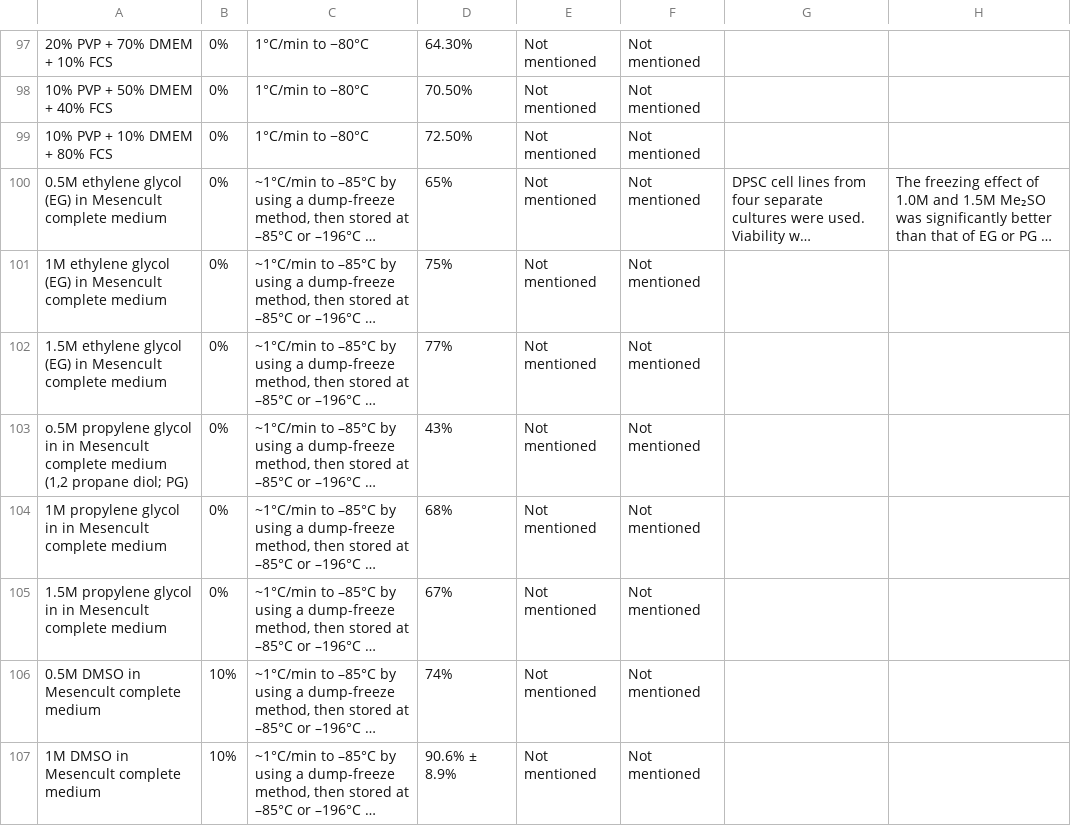
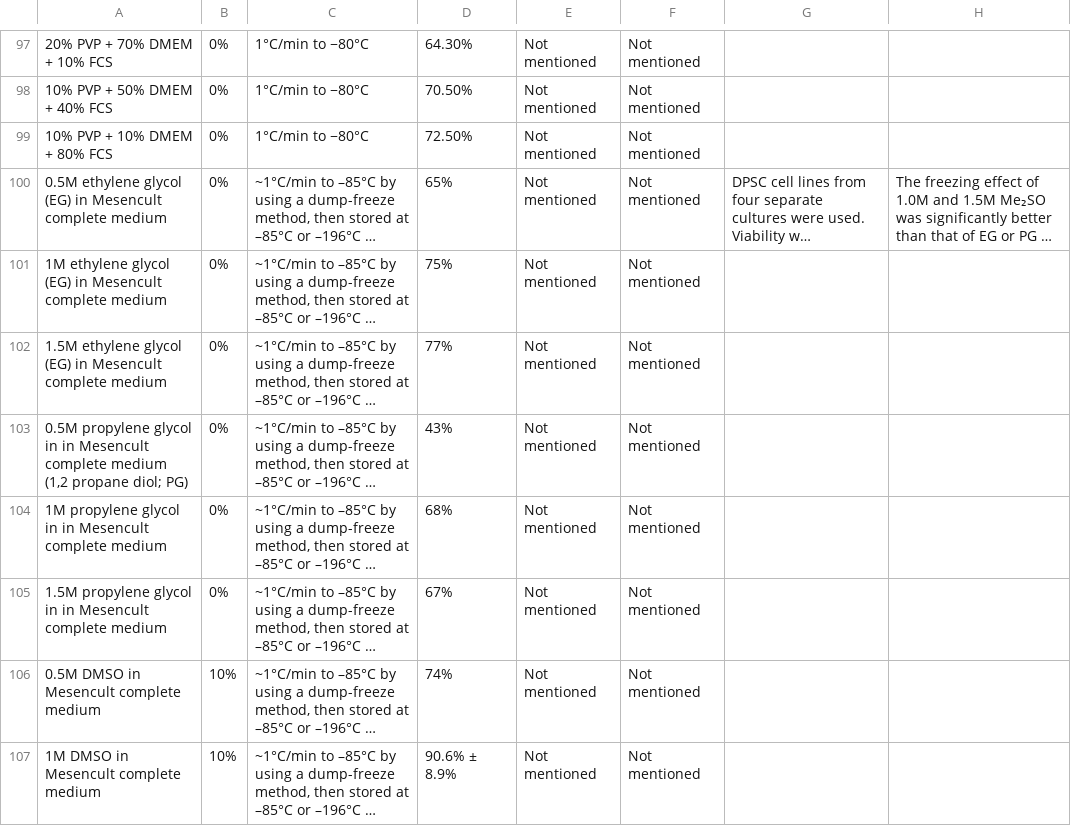
Before and after one commit to baitmeister/ML-for-CryoMN, a CSV file: data/raw/Cryopreservative Data 2026.csv, drawn as a sheet; only a part is shown, gaps mark what is left out; long unchanged cells end in …; the diff names each change by its address in the sheet, - before the commit and + after, or states it on an @@ line.

```diff
--- a/data/raw/Cryopreservative Data 2026.csv
+++ b/data/raw/Cryopreservative Data 2026.csv
-A103: o.5M propylene glycol…
+A103: 0.5M propylene glycol…
```
Also changed, not shown: data/processed/parsed_formulations.csv, 7 other files.
